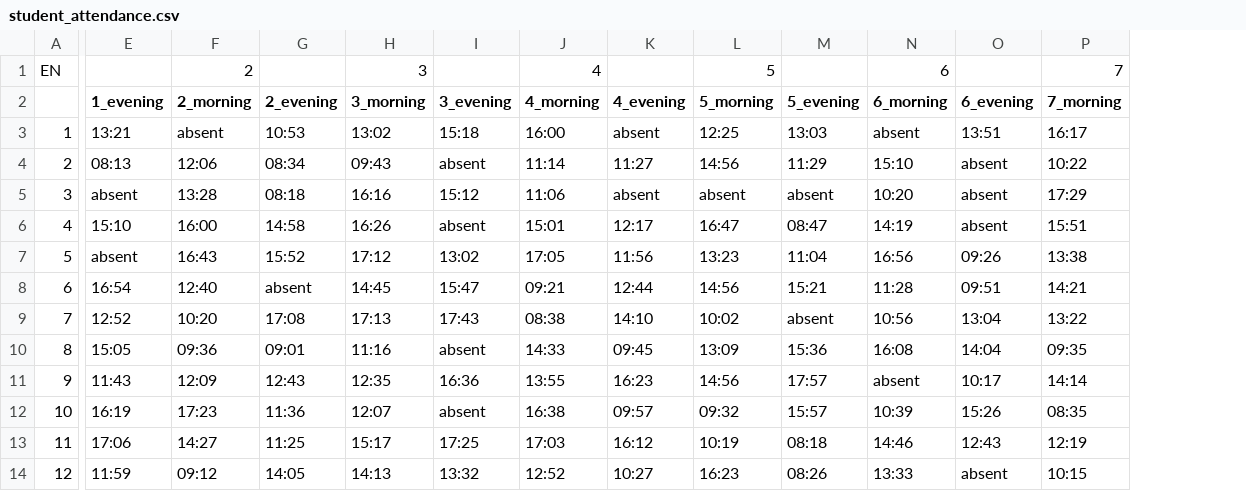
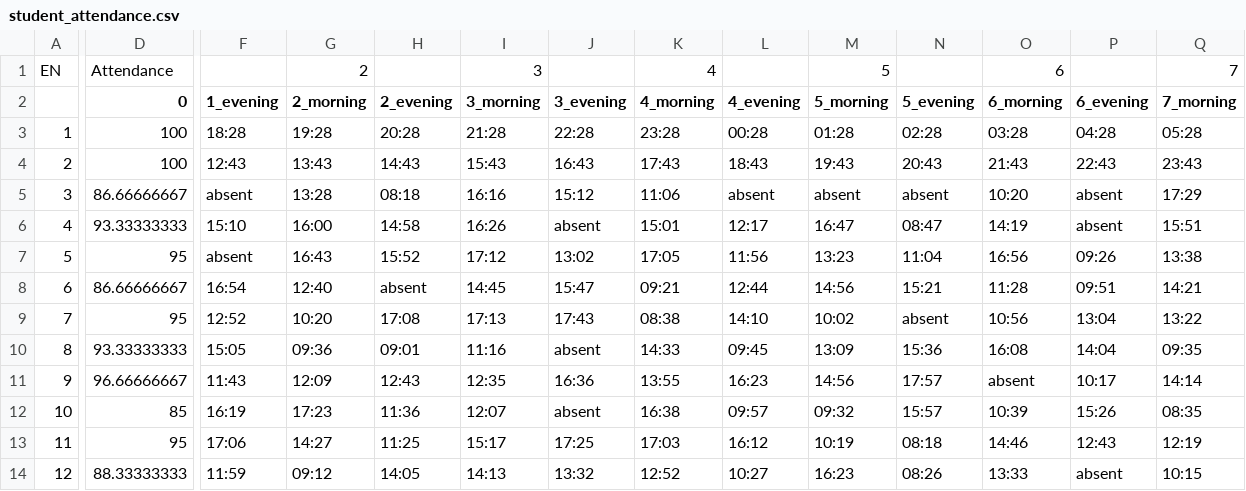
Before and after one commit to Atharvawarade/hms_main, a CSV file: Attendance/student_attendance.csv, drawn as a sheet; only a part is shown, gaps mark what is left out; addresses are those after the commit; the diff covers the shown part only; the diff names each change by its address in the sheet, - before the commit and + after, or states it on an @@ line.

Commit message:
Attendance_CSV updated

```diff
--- a/Attendance/student_attendance.csv
+++ b/Attendance/student_attendance.csv
+column D (0), row 1: Attendance; rows 3-14: 100 | 100 | 86.66666667 | 93.33333333 | 95 | 86.66666667 | 95 | 93.33333333 | 96.66666667 | 85 | 95 | 88.33333333
-F3 (1_evening): 13:21
+F3 (1_evening): 18:28
-G3 (2_morning): absent
+G3 (2_morning): 19:28
-H3 (2_evening): 10:53
+H3 (2_evening): 20:28
-I3 (3_morning): 13:02
+I3 (3_morning): 21:28
-J3 (3_evening): 15:18
+J3 (3_evening): 22:28
-K3 (4_morning): 16:00
+K3 (4_morning): 23:28
-L3 (4_evening): absent
+L3 (4_evening): 00:28
-M3 (5_morning): 12:25
+M3 (5_morning): 01:28
-N3 (5_evening): 13:03
+N3 (5_evening): 02:28
-O3 (6_morning): absent
+O3 (6_morning): 03:28
-P3 (6_evening): 13:51
+P3 (6_evening): 04:28
-Q3 (7_morning): 16:17
+Q3 (7_morning): 05:28
-F4 (1_evening): 08:13
+F4 (1_evening): 12:43
-G4 (2_morning): 12:06
+G4 (2_morning): 13:43
-H4 (2_evening): 08:34
+H4 (2_evening): 14:43
-I4 (3_morning): 09:43
+I4 (3_morning): 15:43
-J4 (3_evening): absent
+J4 (3_evening): 16:43
-K4 (4_morning): 11:14
+K4 (4_morning): 17:43
-L4 (4_evening): 11:27
+L4 (4_evening): 18:43
-M4 (5_morning): 14:56
+M4 (5_morning): 19:43
-N4 (5_evening): 11:29
+N4 (5_evening): 20:43
-O4 (6_morning): 15:10
+O4 (6_morning): 21:43
-P4 (6_evening): absent
+P4 (6_evening): 22:43
-Q4 (7_morning): 10:22
+Q4 (7_morning): 23:43
```
Also changed, not shown: 94 edited cells elsewhere in this file, 4 other files.
